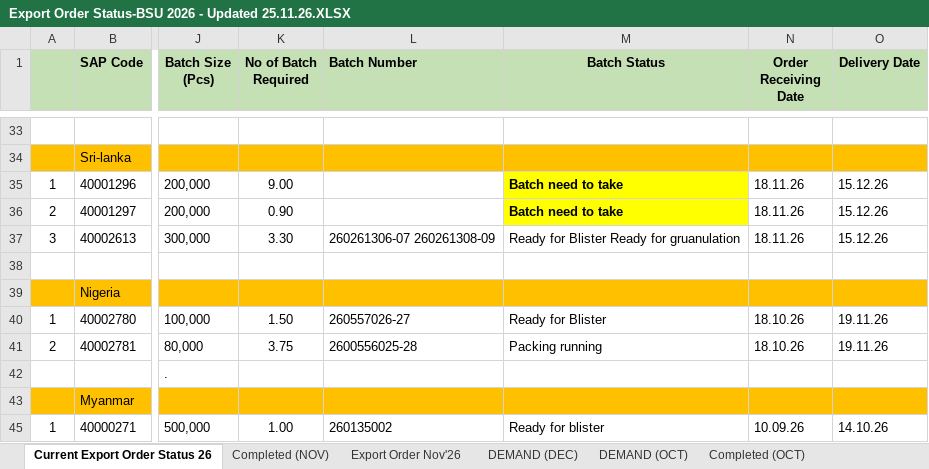
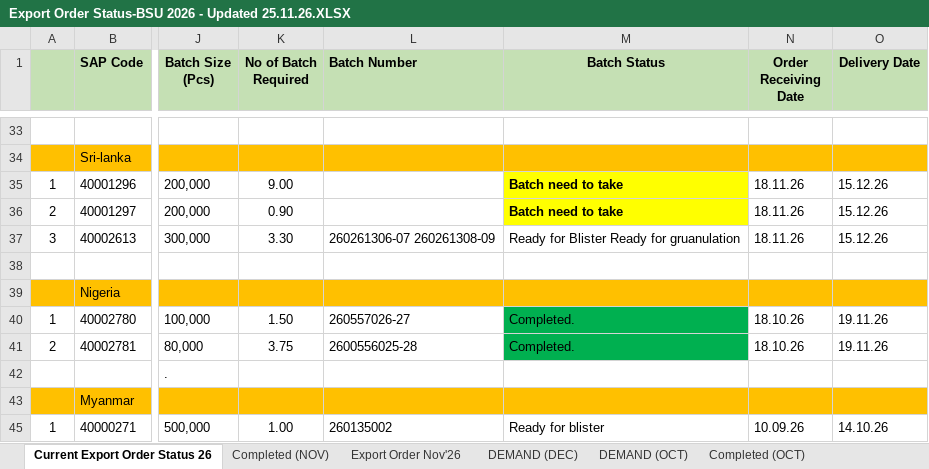
Before and after one commit to Shemul220/production-tracker, an Excel workbook: data/Export Order Status-BSU 2026 - Updated 25.11.26.XLSX, sheet Current Export Order Status 26, drawn as a sheet; only a part is shown, gaps mark what is left out; values as stored, in another font and other column widths than the file's, no borders; the diff names each change by its address in the sheet, - before the commit and + after, or states it on an @@ line.

Commit message:
Add Export Order Status-BSU 2026 - Updated 25.11.26.XLSX

```diff
--- a/data/Export Order Status-BSU 2026 - Updated 25.11.26.XLSX (sheet Current Export Order Status 26)
+++ b/data/Export Order Status-BSU 2026 - Updated 25.11.26.XLSX (sheet Current Export Order Status 26)
-M40 (Batch Status): Ready for Blister
+M40 (Batch Status): Completed.
-M40:M41 fill: none
+M40:M41 fill: #00B050
-M41 (Batch Status): Packing running
+M41 (Batch Status): Completed.
```
Also changed, not shown: sheet Completed (NOV).
